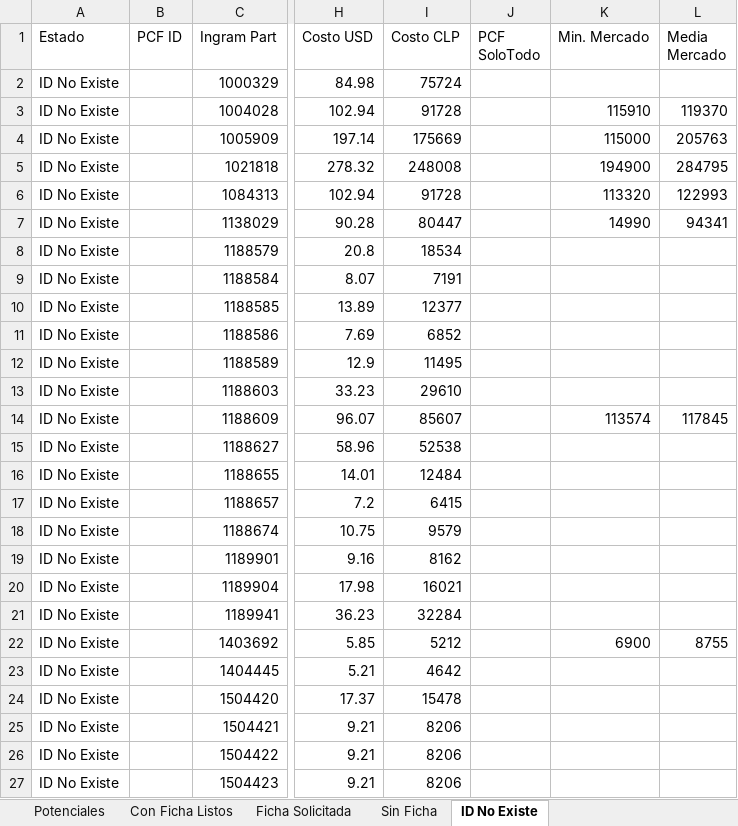
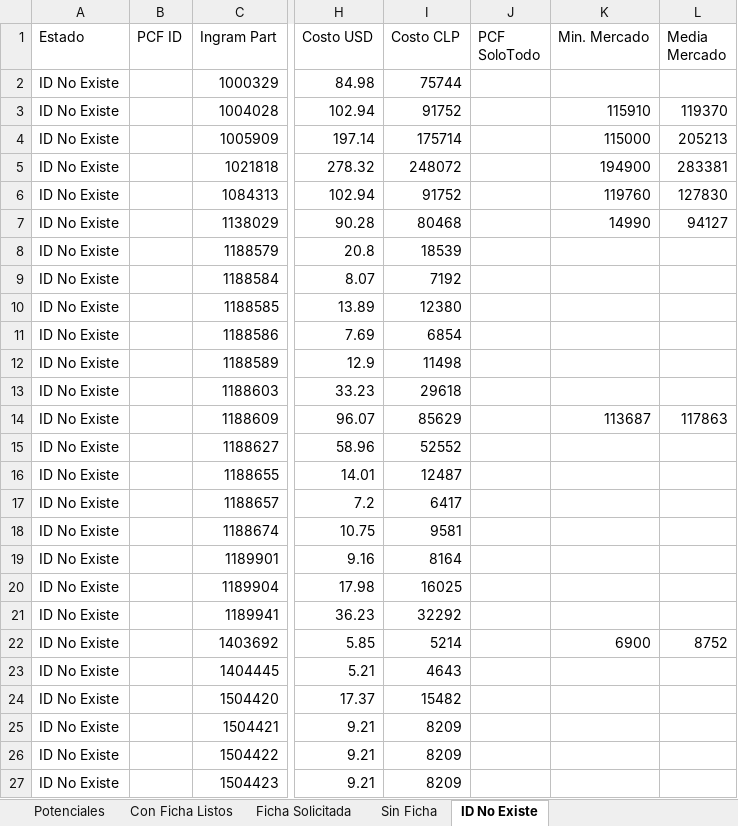
Before and after one commit to aincatoni/pcfactory-monitor-mayoristas, an Excel workbook: mayorista-report.xlsx, sheet ID No Existe, drawn as a sheet; only a part is shown, gaps mark what is left out; values as stored, in another font and other column widths than the file's, no borders; the diff covers the shown part only; the diff names each change by its address in the sheet, - before the commit and + after, or states it on an @@ line.

```diff
--- a/mayorista-report.xlsx (sheet ID No Existe)
+++ b/mayorista-report.xlsx (sheet ID No Existe)
-I2 (Costo CLP): 75724
+I2 (Costo CLP): 75744
-I3 (Costo CLP): 91728
+I3 (Costo CLP): 91752
-I4 (Costo CLP): 175669
+I4 (Costo CLP): 175714
-L4 (Media Mercado): 205763
+L4 (Media Mercado): 205213
-I5 (Costo CLP): 248008
+I5 (Costo CLP): 248072
-L5 (Media Mercado): 284795
+L5 (Media Mercado): 283381
-I6 (Costo CLP): 91728
+I6 (Costo CLP): 91752
-K6 (Min. Mercado): 113320
+K6 (Min. Mercado): 119760
-L6 (Media Mercado): 122993
+L6 (Media Mercado): 127830
-I7 (Costo CLP): 80447
+I7 (Costo CLP): 80468
-L7 (Media Mercado): 94341
+L7 (Media Mercado): 94127
-I8 (Costo CLP): 18534
+I8 (Costo CLP): 18539
-I9 (Costo CLP): 7191
+I9 (Costo CLP): 7192
-I10 (Costo CLP): 12377
+I10 (Costo CLP): 12380
-I11 (Costo CLP): 6852
+I11 (Costo CLP): 6854
-I12 (Costo CLP): 11495
+I12 (Costo CLP): 11498
-I13 (Costo CLP): 29610
+I13 (Costo CLP): 29618
-I14 (Costo CLP): 85607
+I14 (Costo CLP): 85629
-K14 (Min. Mercado): 113574
+K14 (Min. Mercado): 113687
-L14 (Media Mercado): 117845
+L14 (Media Mercado): 117863
-I15 (Costo CLP): 52538
+I15 (Costo CLP): 52552
-I16 (Costo CLP): 12484
+I16 (Costo CLP): 12487
-I17 (Costo CLP): 6415
+I17 (Costo CLP): 6417
-I18 (Costo CLP): 9579
+I18 (Costo CLP): 9581
-I19 (Costo CLP): 8162
+I19 (Costo CLP): 8164
-I20 (Costo CLP): 16021
+I20 (Costo CLP): 16025
-I21 (Costo CLP): 32284
+I21 (Costo CLP): 32292
-I22 (Costo CLP): 5212
+I22 (Costo CLP): 5214
-L22 (Media Mercado): 8755
+L22 (Media Mercado): 8752
-I23 (Costo CLP): 4642
+I23 (Costo CLP): 4643
-I24 (Costo CLP): 15478
+I24 (Costo CLP): 15482
-I25:I27 (Costo CLP): 8206
+I25:I27 (Costo CLP): 8209
```
Also changed, not shown: 1524 edited cells elsewhere in this sheet, sheet Potenciales, sheet Con Ficha Listos, sheet Ficha Solicitada, sheet Sin Ficha, 2 other files.
